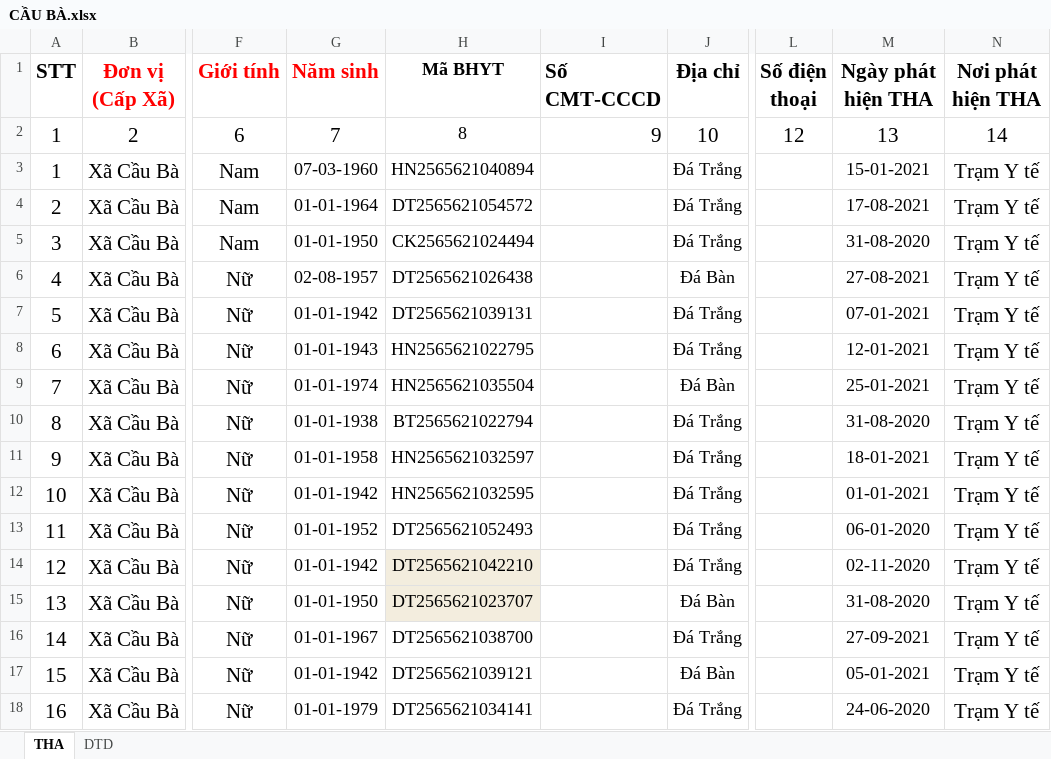
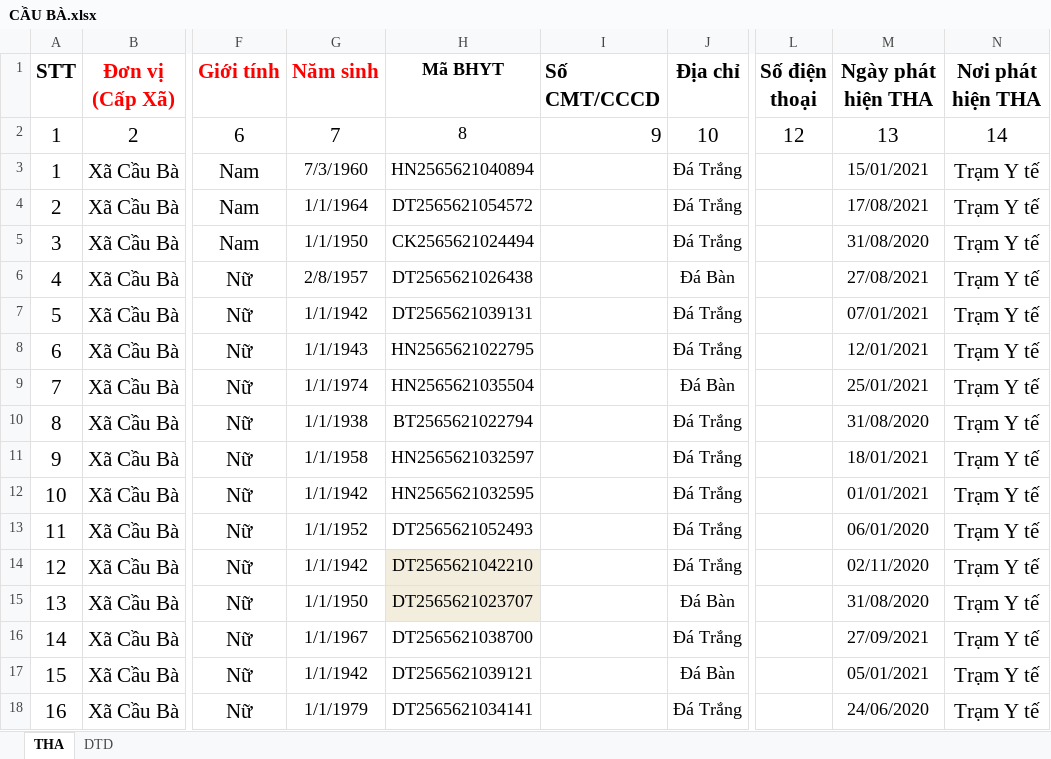
Before and after one commit to anhthkt/DHIS2, an Excel workbook: dhis2/hat_reports/java-scripts/input/CẦU BÀ.xlsx, sheet THA, drawn as a sheet; only a part is shown, gaps mark what is left out; values as stored, in another font and other column widths than the file's, no borders; the diff covers the shown part only; the diff names each change by its address in the sheet, - before the commit and + after, or states it on an @@ line.

```diff
--- a/dhis2/hat_reports/java-scripts/input/CẦU BÀ.xlsx (sheet THA)
+++ b/dhis2/hat_reports/java-scripts/input/CẦU BÀ.xlsx (sheet THA)
-I1: Số CMT-CCCD
+I1: Số CMT/CCCD
-G3 (Năm sinh): 07-03-1960
+G3 (Năm sinh): 7/3/1960
-M3 (Ngày phát hiện THA): 15-01-2021
+M3 (Ngày phát hiện THA): 15/01/2021
-G4 (Năm sinh): 01-01-1964
+G4 (Năm sinh): 1/1/1964
-M4 (Ngày phát hiện THA): 17-08-2021
+M4 (Ngày phát hiện THA): 17/08/2021
-G5 (Năm sinh): 01-01-1950
+G5 (Năm sinh): 1/1/1950
-M5 (Ngày phát hiện THA): 31-08-2020
+M5 (Ngày phát hiện THA): 31/08/2020
-G6 (Năm sinh): 02-08-1957
+G6 (Năm sinh): 2/8/1957
-M6 (Ngày phát hiện THA): 27-08-2021
+M6 (Ngày phát hiện THA): 27/08/2021
-G7 (Năm sinh): 01-01-1942
+G7 (Năm sinh): 1/1/1942
-M7 (Ngày phát hiện THA): 07-01-2021
+M7 (Ngày phát hiện THA): 07/01/2021
-G8 (Năm sinh): 01-01-1943
+G8 (Năm sinh): 1/1/1943
-M8 (Ngày phát hiện THA): 12-01-2021
+M8 (Ngày phát hiện THA): 12/01/2021
-G9 (Năm sinh): 01-01-1974
+G9 (Năm sinh): 1/1/1974
-M9 (Ngày phát hiện THA): 25-01-2021
+M9 (Ngày phát hiện THA): 25/01/2021
-G10 (Năm sinh): 01-01-1938
+G10 (Năm sinh): 1/1/1938
-M10 (Ngày phát hiện THA): 31-08-2020
+M10 (Ngày phát hiện THA): 31/08/2020
-G11 (Năm sinh): 01-01-1958
+G11 (Năm sinh): 1/1/1958
-M11 (Ngày phát hiện THA): 18-01-2021
+M11 (Ngày phát hiện THA): 18/01/2021
-G12 (Năm sinh): 01-01-1942
+G12 (Năm sinh): 1/1/1942
-M12 (Ngày phát hiện THA): 01-01-2021
+M12 (Ngày phát hiện THA): 01/01/2021
-G13 (Năm sinh): 01-01-1952
+G13 (Năm sinh): 1/1/1952
-M13 (Ngày phát hiện THA): 06-01-2020
+M13 (Ngày phát hiện THA): 06/01/2020
-G14 (Năm sinh): 01-01-1942
+G14 (Năm sinh): 1/1/1942
-M14 (Ngày phát hiện THA): 02-11-2020
+M14 (Ngày phát hiện THA): 02/11/2020
-G15 (Năm sinh): 01-01-1950
+G15 (Năm sinh): 1/1/1950
-M15 (Ngày phát hiện THA): 31-08-2020
+M15 (Ngày phát hiện THA): 31/08/2020
-G16 (Năm sinh): 01-01-1967
+G16 (Năm sinh): 1/1/1967
-M16 (Ngày phát hiện THA): 27-09-2021
+M16 (Ngày phát hiện THA): 27/09/2021
-G17 (Năm sinh): 01-01-1942
+G17 (Năm sinh): 1/1/1942
-M17 (Ngày phát hiện THA): 05-01-2021
+M17 (Ngày phát hiện THA): 05/01/2021
-G18 (Năm sinh): 01-01-1979
+G18 (Năm sinh): 1/1/1979
-M18 (Ngày phát hiện THA): 24-06-2020
+M18 (Ngày phát hiện THA): 24/06/2020
```
Also changed, not shown: 292 edited cells and cell formats elsewhere in this sheet, sheet DTD, 38 other files.
